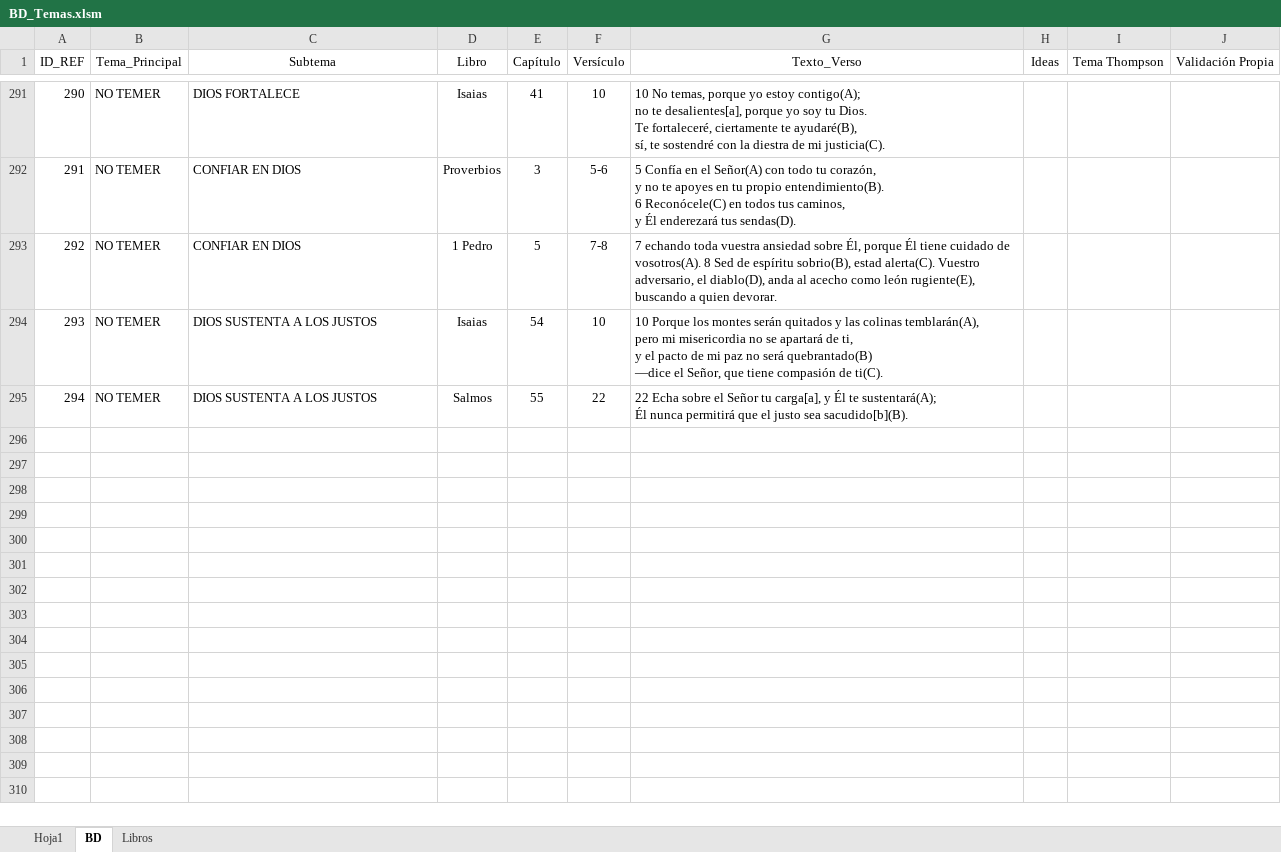
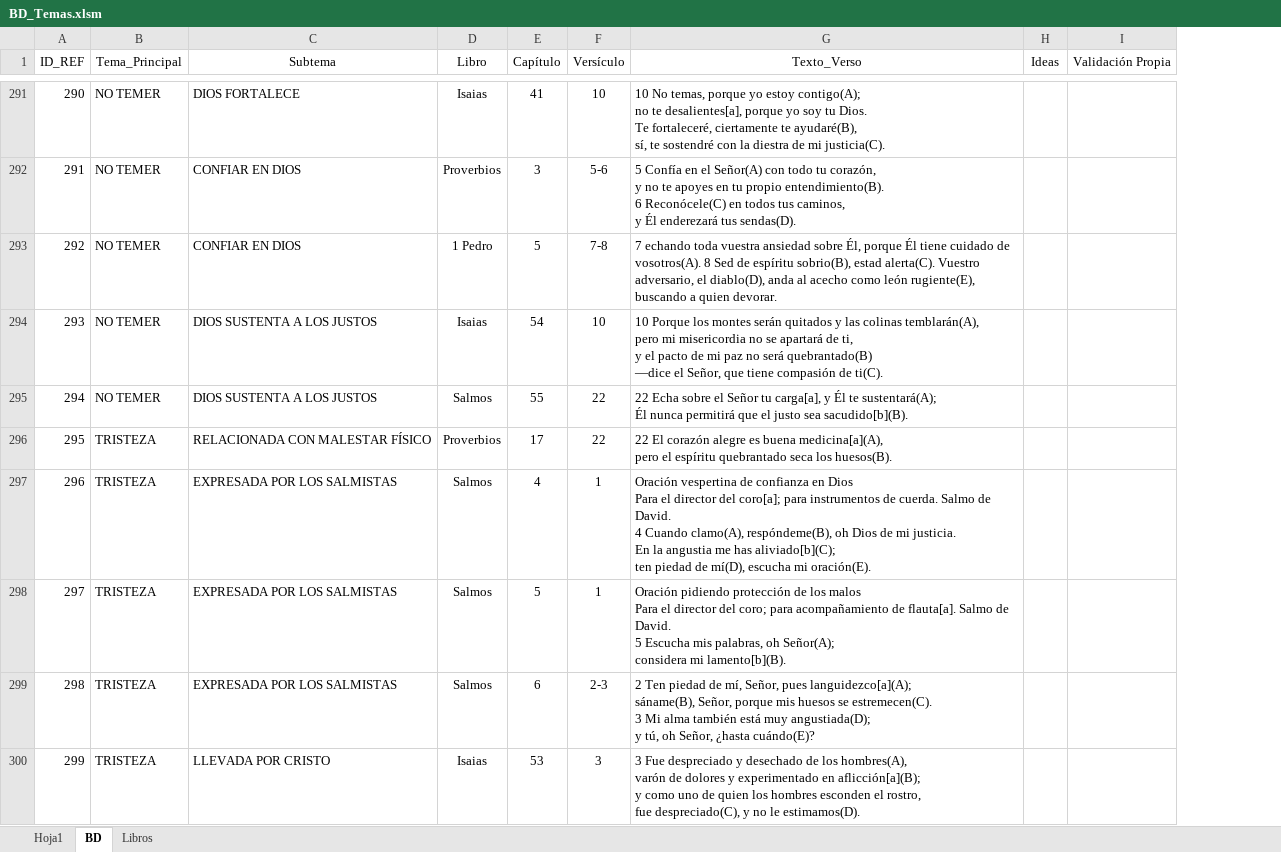
Before and after one commit to carlosgarcia81f-create/CadenasBiblicasTematicas, an Excel workbook: BD_Temas.xlsm, sheet BD, drawn as a sheet; only a part is shown, gaps mark what is left out; values as stored, in another font and other column widths than the file's, no borders; table styles not drawn; removed rows and columns are numbered as before the commit, all else as after; ↵ is a line break in a cell; the diff covers the shown part only; the diff names each change by its address in the sheet, - before the commit and + after, or states it on an @@ line.

Commit message:
Add files via upload

```diff
--- a/BD_Temas.xlsm (sheet BD)
+++ b/BD_Temas.xlsm (sheet BD)
-column I (Tema Thompson), empty
+row 296: 295 | TRISTEZA | RELACIONADA CON MALESTAR FÍSICO | Proverbios | 17 | 22 | 22 El corazón alegre es buena medicina[a](A), ↵ pero el espíritu quebrantado seca los huesos(B).
+row 297: 296 | TRISTEZA | EXPRESADA POR LOS SALMISTAS | Salmos | 4 | 1 | Oración vespertina de confianza en Dios ↵ Para el director del coro[a]; para instrumentos de cuerda. Salmo de David. ↵ 4 Cuando clamo(A), respóndeme(B), oh Dios de mi justicia. ↵ En la angustia me has aliviado[b](C); ↵ ten piedad de mí(D), escucha mi oración(E).
+row 298: 297 | TRISTEZA | EXPRESADA POR LOS SALMISTAS | Salmos | 5 | 1 | Oración pidiendo protección de los malos ↵ Para el director del coro; para acompañamiento de flauta[a]. Salmo de David. ↵ 5 Escucha mis palabras, oh Señor(A); ↵ considera mi lamento[b](B).
+row 299: 298 | TRISTEZA | EXPRESADA POR LOS SALMISTAS | Salmos | 6 | 2-3 | 2 Ten piedad de mí, Señor, pues languidezco[a](A); ↵ sáname(B), Señor, porque mis huesos se estremecen(C). ↵ 3 Mi alma también está muy angustiada(D); ↵ y tú, oh Señor, ¿hasta cuándo(E)?
+row 300: 299 | TRISTEZA | LLEVADA POR CRISTO | Isaias | 53 | 3 | 3 Fue despreciado y desechado de los hombres(A), ↵ varón de dolores y experimentado en aflicción[a](B); ↵ y como uno de quien los hombres esconden el rostro, ↵ fue despreciado(C), y no le estimamos(D).
```
Also changed, not shown: 13 added rows elsewhere in this sheet.
